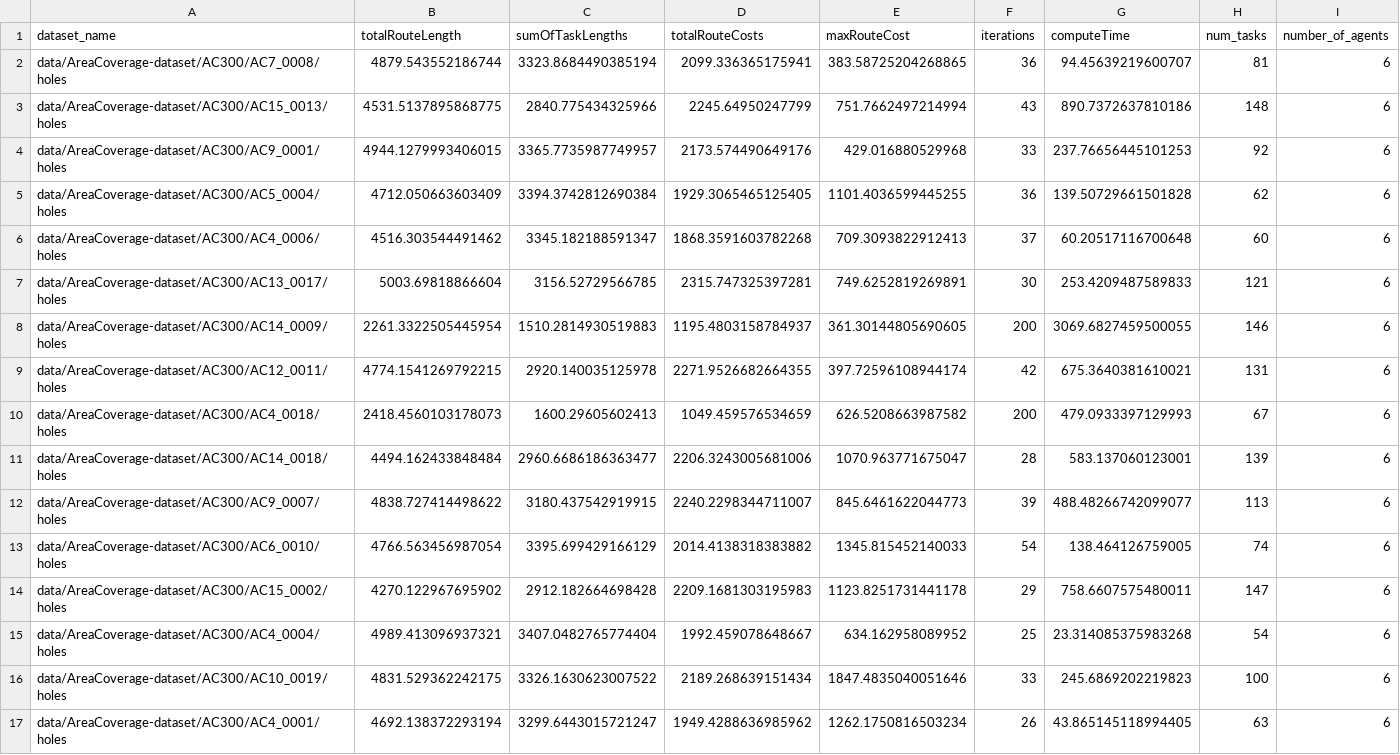
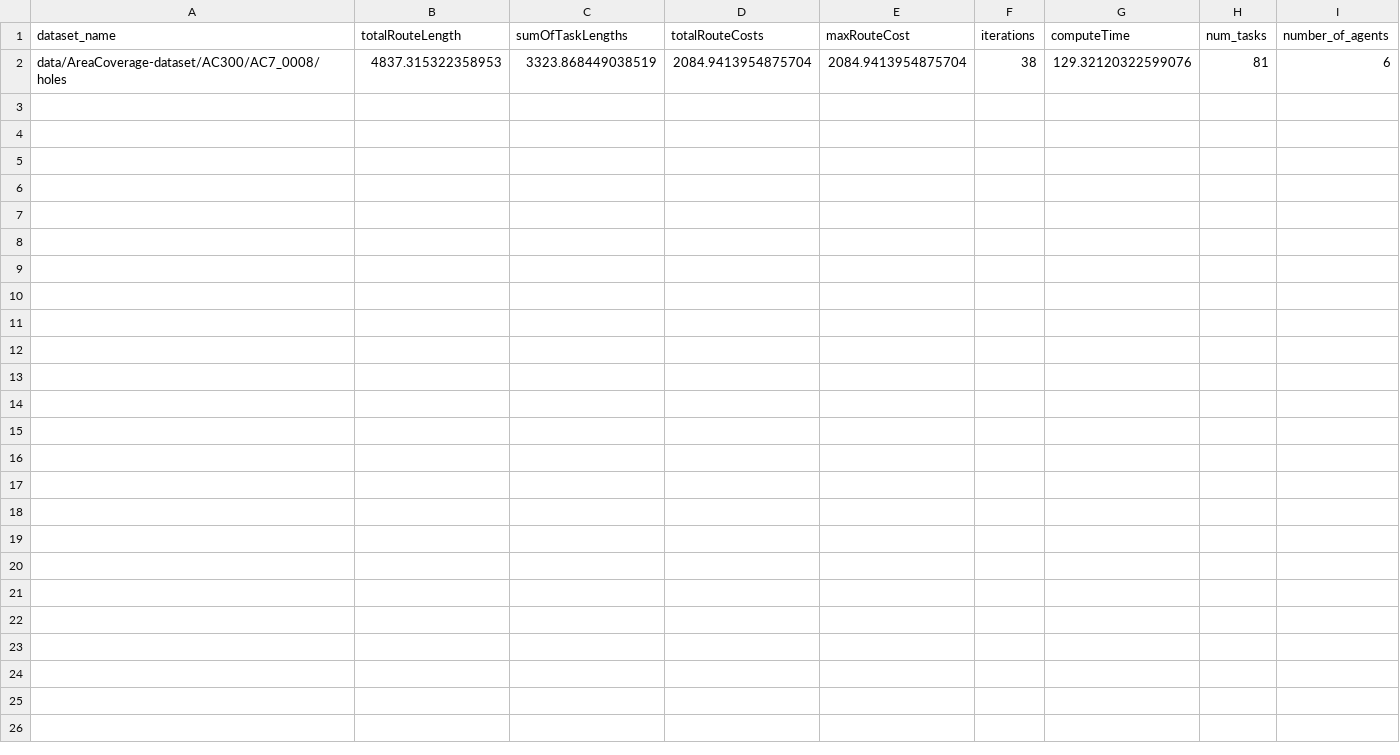
Before and after one commit to kasperg3/trajallocpy, a CSV file: benchmarks/AC300/point_6robots_400capacity_AC300.csv, drawn as a sheet.

```diff
--- a/benchmarks/AC300/point_6robots_400capacity_AC300.csv
+++ b/benchmarks/AC300/point_6robots_400capacity_AC300.csv
@@ -1,17 +1,2 @@
 dataset_name,totalRouteLength,sumOfTaskLengths,totalRouteCosts,maxRouteCost,iterations,computeTime,num_tasks,number_of_agents
-data/AreaCoverage-dataset/AC300/AC7_0008/holes,4879.543552186744,3323.8684490385194,2099.336365175941,383.58725204268865,36,94.45639219600707,81,6
-data/AreaCoverage-dataset/AC300/AC15_0013/holes,4531.5137895868775,2840.775434325966,2245.64950247799,751.7662497214994,43,890.7372637810186,148,6
-data/AreaCoverage-dataset/AC300/AC9_0001/holes,4944.1279993406015,3365.7735987749957,2173.574490649176,429.016880529968,33,237.76656445101253,92,6
-data/AreaCoverage-dataset/AC300/AC5_0004/holes,4712.050663603409,3394.3742812690384,1929.3065465125405,1101.4036599445255,36,139.50729661501828,62,6
-data/AreaCoverage-dataset/AC300/AC4_0006/holes,4516.303544491462,3345.182188591347,1868.3591603782268,709.3093822912413,37,60.20517116700648,60,6
-data/AreaCoverage-dataset/AC300/AC13_0017/holes,5003.69818866604,3156.52729566785,2315.747325397281,749.6252819269891,30,253.4209487589833,121,6
-data/AreaCoverage-dataset/AC300/AC14_0009/holes,2261.3322505445954,1510.2814930519883,1195.4803158784937,361.30144805690605,200,3069.6827459500055,146,6
-data/AreaCoverage-dataset/AC300/AC12_0011/holes,4774.1541269792215,2920.140035125978,2271.9526682664355,397.72596108944174,42,675.3640381610021,131,6
-data/AreaCoverage-dataset/AC300/AC4_0018/holes,2418.4560103178073,1600.29605602413,1049.459576534659,626.5208663987582,200,479.0933397129993,67,6
-data/AreaCoverage-dataset/AC300/AC14_0018/holes,4494.162433848484,2960.6686186363477,2206.3243005681006,1070.963771675047,28,583.137060123001,139,6
-data/AreaCoverage-dataset/AC300/AC9_0007/holes,4838.727414498622,3180.437542919915,2240.2298344711007,845.6461622044773,39,488.48266742099077,113,6
-data/AreaCoverage-dataset/AC300/AC6_0010/holes,4766.563456987054,3395.699429166129,2014.4138318383882,1345.815452140033,54,138.464126759005,74,6
-data/AreaCoverage-dataset/AC300/AC15_0002/holes,4270.122967695902,2912.182664698428,2209.1681303195983,1123.8251731441178,29,758.6607575480011,147,6
-data/AreaCoverage-dataset/AC300/AC4_0004/holes,4989.413096937321,3407.0482765774404,1992.459078648667,634.162958089952,25,23.314085375983268,54,6
-data/AreaCoverage-dataset/AC300/AC10_0019/holes,4831.529362242175,3326.1630623007522,2189.268639151434,1847.4835040051646,33,245.6869202219823,100,6
-data/AreaCoverage-dataset/AC300/AC4_0001/holes,4692.138372293194,3299.6443015721247,1949.4288636985962,1262.1750816503234,26,43.865145118994405,63,6
+data/AreaCoverage-dataset/AC300/AC7_0008/holes,4837.315322358953,3323.868449038519,2084.9413954875704,2084.9413954875704,38,129.32120322599076,81,6
```
Also changed, not shown: benchmarks/AC300/point_14robots_200capacity_AC300.csv, benchmarks/AC300/point_2robots_1000capacity_AC300.csv, 5 other files.
